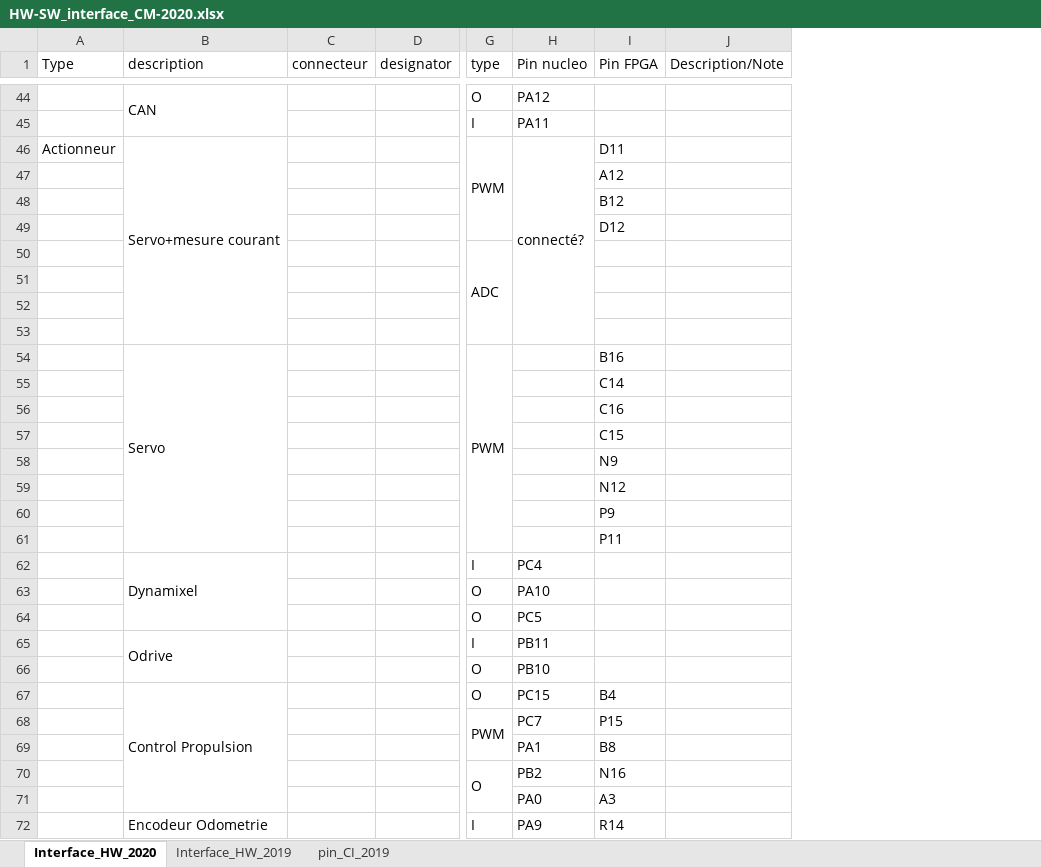
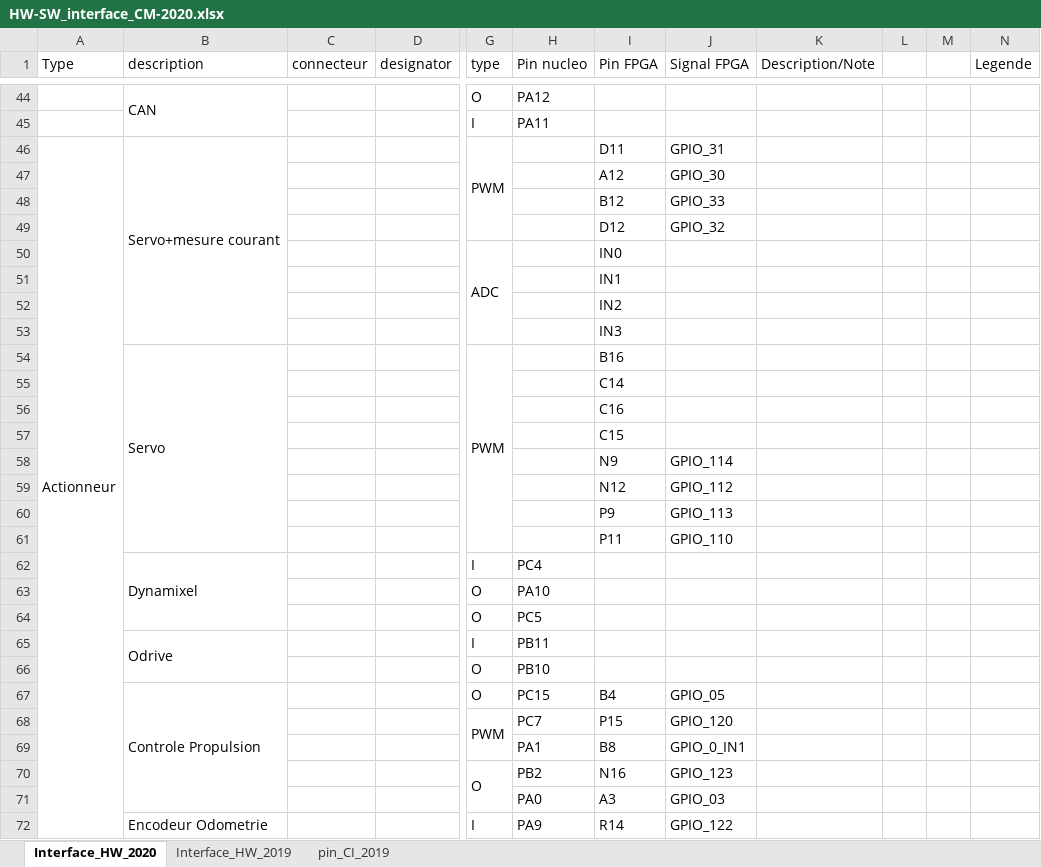
Before and after one commit to goldobot/ELEC, an Excel workbook: 2-PROJ/15-Carte_Mere/HW-SW_interface_CM-2020.xlsx, sheet Interface_HW_2020, drawn as a sheet; only a part is shown, gaps mark what is left out; values as stored, in another font and other column widths than the file's, no cell formats; removed rows and columns are numbered as before the commit, all else as after; the diff covers the shown part only; the diff names each change by its address in the sheet, - before the commit and + after, or states it on an @@ line.

Commit message:
Pinout de la nucleo, première version. cf HW-SW file

```diff
--- a/2-PROJ/15-Carte_Mere/HW-SW_interface_CM-2020.xlsx (sheet Interface_HW_2020)
+++ b/2-PROJ/15-Carte_Mere/HW-SW_interface_CM-2020.xlsx (sheet Interface_HW_2020)
+column J (Signal FPGA), rows 46-72: GPIO_31 | GPIO_30 | GPIO_33 | GPIO_32 |  |  |  |  |  |  |  |  | GPIO_114 | GPIO_112 | GPIO_113 | GPIO_110 |  |  |  |  |  | GPIO_05 | GPIO_120 | GPIO_0_IN1 | GPIO_123 | GPIO_03 | GPIO_122
+column L, empty
+column M, empty
+column N (Legende), empty
+A46:A93 merged
-H46 (Pin nucleo): connecté?
+H46 (Pin nucleo): (empty)
-H46:H53 merged
-I50 (Pin FPGA): (empty)
+I50 (Pin FPGA): IN0
-I51 (Pin FPGA): (empty)
+I51 (Pin FPGA): IN1
-I52 (Pin FPGA): (empty)
+I52 (Pin FPGA): IN2
-I53 (Pin FPGA): (empty)
+I53 (Pin FPGA): IN3
-B67 (description): Control Propulsion
+B67 (description): Controle Propulsion
```
Also changed, not shown: 72 removed rows, 77 edited cells and merged cells elsewhere in this sheet, cell formats, 10 other files.
